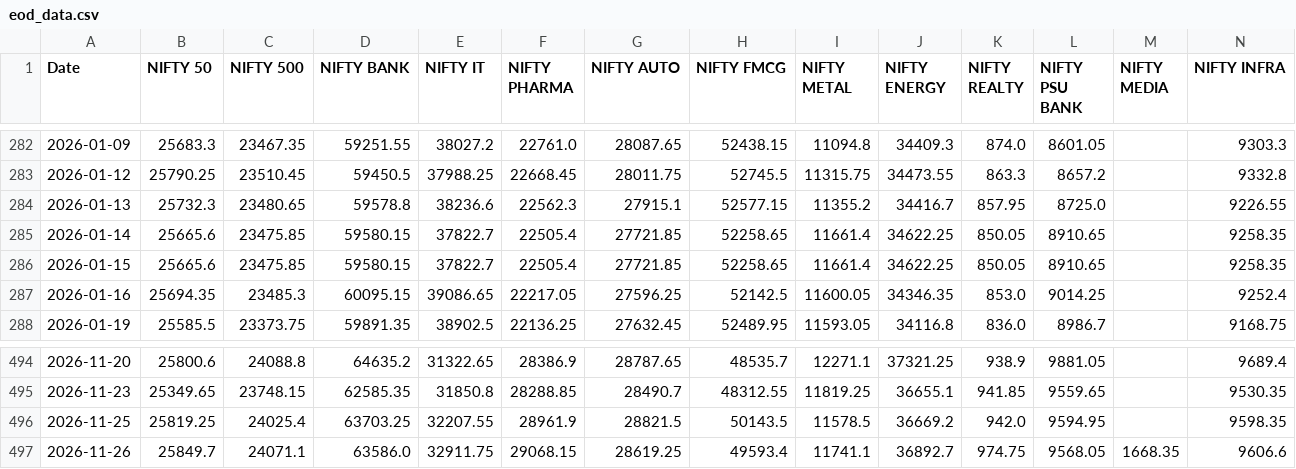
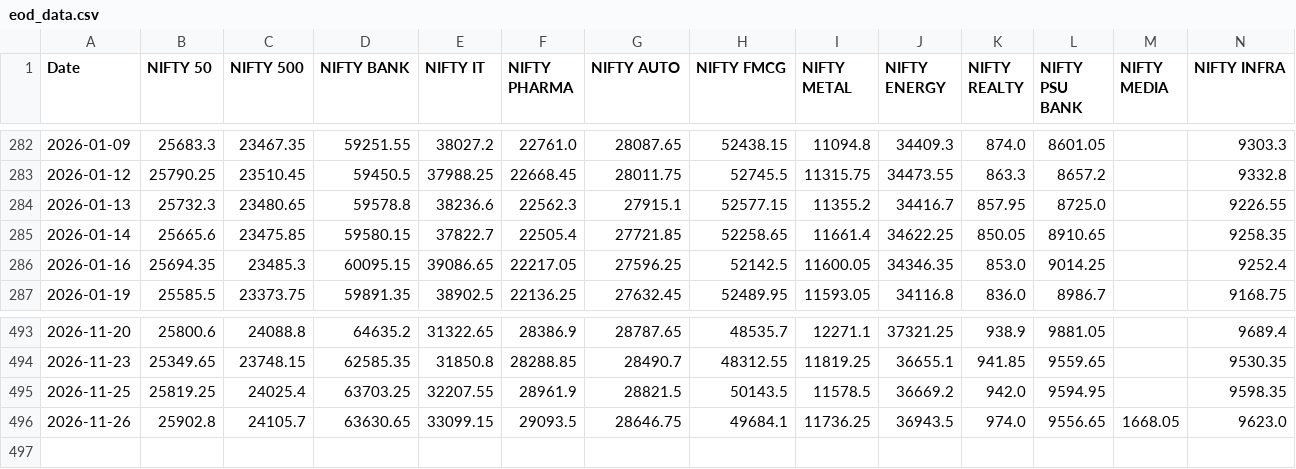
Before and after one commit to sagar786rawat-coder/nse-tracker, a CSV file: eod_data.csv, drawn as a sheet; only a part is shown, gaps mark what is left out; removed rows and columns are numbered as before the commit, all else as after; rows hold the shown columns only; the diff names each change by its address in the sheet, - before the commit and + after, or states it on an @@ line.

```diff
--- a/eod_data.csv
+++ b/eod_data.csv
-row 286: 2026-01-15 | 25665.6 | 23475.85 | 59580.15 | 37822.7 | 22505.4 | 27721.85 | 52258.65 | 11661.4 | 34622.25 | 850.05 | 8910.65 |  | 9258.35
-row 497: 2026-11-26 | 25849.7 | 24071.1 | 63586.0 | 32911.75 | 29068.15 | 28619.25 | 49593.4 | 11741.1 | 36892.7 | 974.75 | 9568.05 | 1668.35 | 9606.6
+row 496: 2026-11-26 | 25902.8 | 24105.7 | 63630.65 | 33099.15 | 29093.5 | 28646.75 | 49684.1 | 11736.25 | 36943.5 | 974.0 | 9556.65 | 1668.05 | 9623.0
```
Also changed, not shown: 1 other file.
